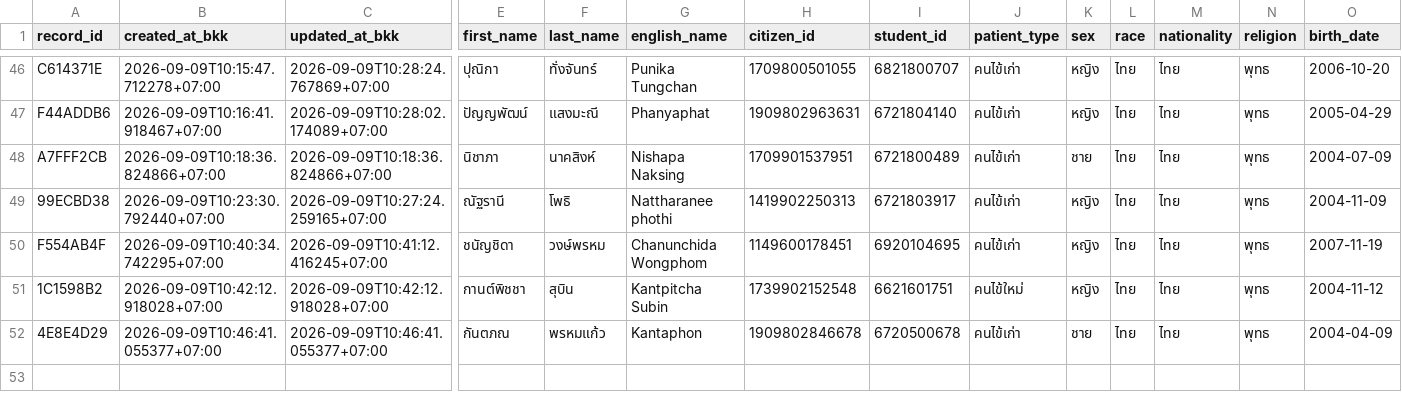
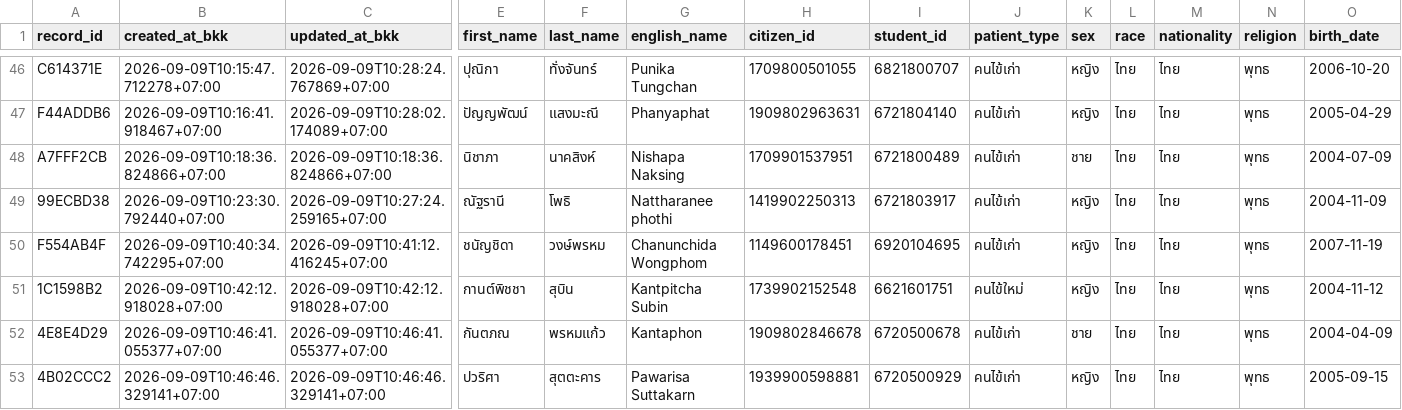
Before and after one commit to PythonianSt/OPD3, a CSV file: opd_records.csv, drawn as a sheet; only a part is shown, gaps mark what is left out; rows hold the shown columns only; the diff names each change by its address in the sheet, - before the commit and + after, or states it on an @@ line.

Commit message:
add OPD record 4B02CCC2 2026-09-09T10:46:46.329141+07:00

```diff
--- a/opd_records.csv
+++ b/opd_records.csv
+row 53: 4B02CCC2 | 2026-09-09T10:46:46.329141+07:00 | 2026-09-09T10:46:46.329141+07:00 | ปวริศา | สุตตะคาร | Pawarisa Suttakarn | 1939900598881 | 6720500929 | คนไข้เก่า | หญิง | ไทย | ไทย | พุทธ | 2005-09-15
```
